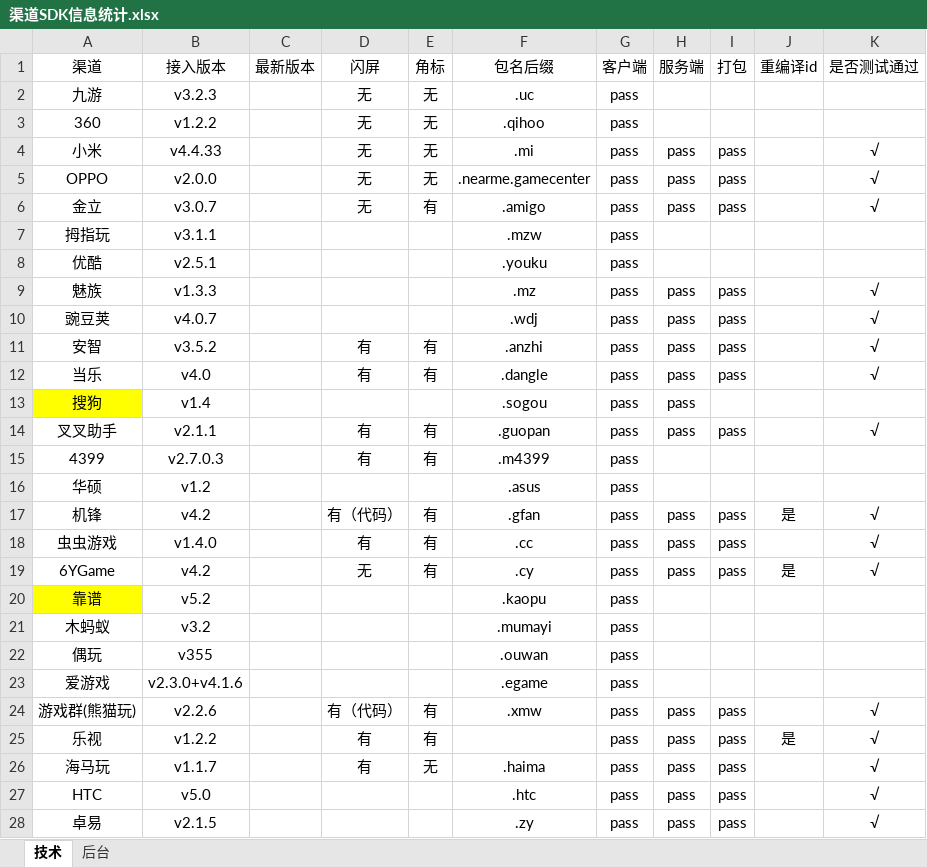
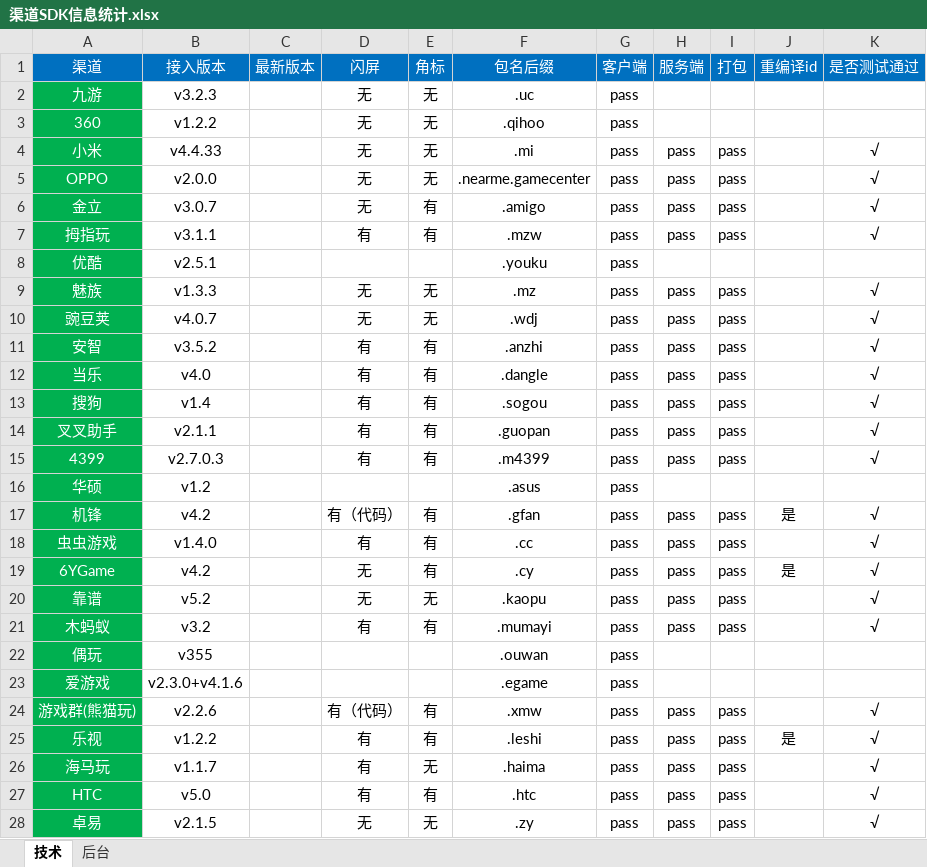
Before and after one commit to cash2one/u9, an Excel workbook: 渠道文档/渠道SDK信息统计.xlsx, sheet 技术, drawn as a sheet; only a part is shown; values as stored, in another font and other column widths than the file's, no borders; conditional formats and table styles not drawn; the diff covers the shown part only; the diff names each change by its address in the sheet, - before the commit and + after, or states it on an @@ line.

```diff
--- a/渠道文档/渠道SDK信息统计.xlsx (sheet 技术)
+++ b/渠道文档/渠道SDK信息统计.xlsx (sheet 技术)
@@ A1:K1 text colour: black → #FFFFFF, fill: none → #0070C0 @@
-A2:A12 fill: none
+A2:A12 fill: #00B050
-A2:A28 text colour: black
+A2:A28 text colour: #FFFFFF
-D7 (闪屏): (empty)
+D7 (闪屏): 有
-E7 (角标): (empty)
+E7 (角标): 有
-H7 (服务端): (empty)
+H7 (服务端): pass
-I7 (打包): (empty)
+I7 (打包): pass
-K7 (是否测试通过): (empty)
+K7 (是否测试通过): √
-D9:D10 (闪屏): (empty)
+D9:D10 (闪屏): 无
-E9:E10 (角标): (empty)
+E9:E10 (角标): 无
-A13 fill: #FFFF00
+A13 fill: #00B050
-D13 (闪屏): (empty)
+D13 (闪屏): 有
-E13 (角标): (empty)
+E13 (角标): 有
-I13 (打包): (empty)
+I13 (打包): pass
-K13 (是否测试通过): (empty)
+K13 (是否测试通过): √
-A14:A19 fill: none
+A14:A19 fill: #00B050
-H15 (服务端): (empty)
+H15 (服务端): pass
-I15 (打包): (empty)
+I15 (打包): pass
-K15 (是否测试通过): (empty)
+K15 (是否测试通过): √
-A20 fill: #FFFF00
+A20 fill: #00B050
-D20 (闪屏): (empty)
+D20 (闪屏): 无
-E20 (角标): (empty)
+E20 (角标): 无
-H20:H21 (服务端): (empty)
+H20:H21 (服务端): pass
-I20:I21 (打包): (empty)
+I20:I21 (打包): pass
-K20:K21 (是否测试通过): (empty)
+K20:K21 (是否测试通过): √
-A21:A28 fill: none
+A21:A28 fill: #00B050
-D21 (闪屏): (empty)
+D21 (闪屏): 有
-E21 (角标): (empty)
+E21 (角标): 有
-F25 (包名后缀): (empty)
+F25 (包名后缀): .leshi
-D27 (闪屏): (empty)
+D27 (闪屏): 有
-E27 (角标): (empty)
+E27 (角标): 有
-D28 (闪屏): (empty)
+D28 (闪屏): 无
-E28 (角标): (empty)
+E28 (角标): 无
```
Also changed, not shown: 2 added rows, 32 edited cells and cell formats elsewhere in this sheet, 42 other files.
